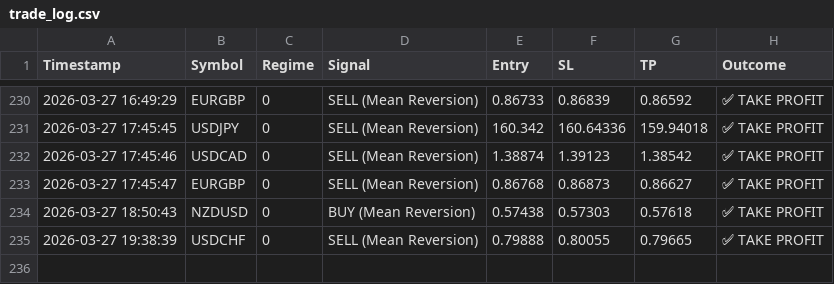
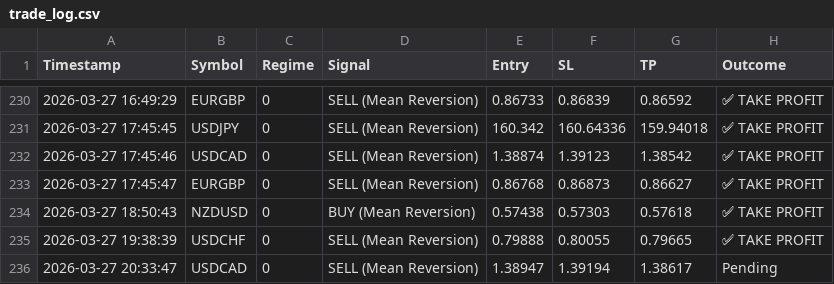
Before and after one commit to ykclassic/Delphi-Oracle, a CSV file: logs/trade_log.csv, drawn as a sheet; only a part is shown, gaps mark what is left out; the diff names each change by its address in the sheet, - before the commit and + after, or states it on an @@ line.

Commit message:
📊 Update: Performance Logs [skip ci]

```diff
--- a/logs/trade_log.csv
+++ b/logs/trade_log.csv
+row 236: 2026-03-27 20:33:47 | USDCAD | 0 | SELL (Mean Reversion) | 1.38947 | 1.39194 | 1.38617 | Pending
```
